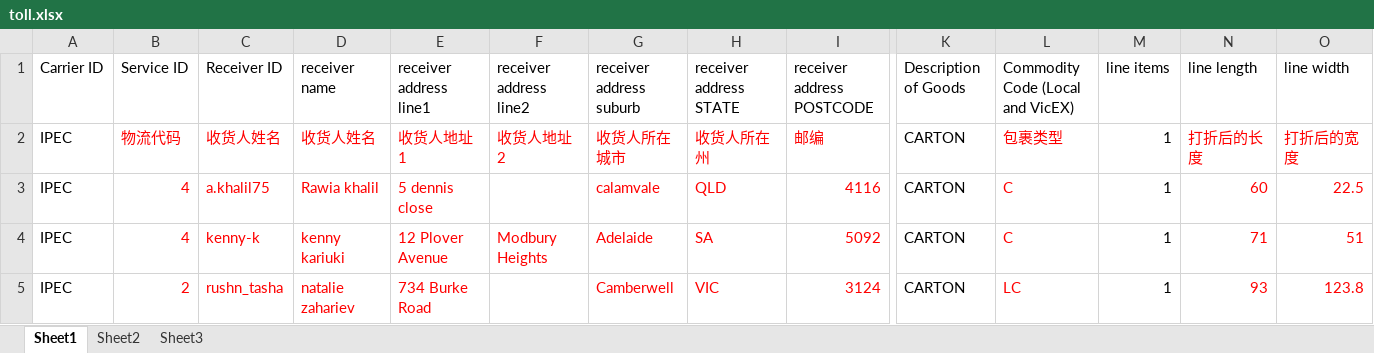
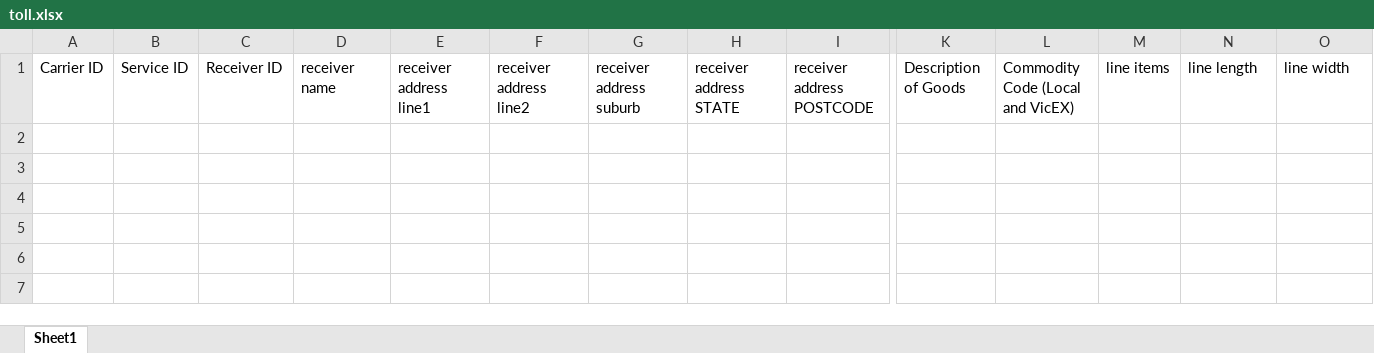
Before and after one commit to wanglihua/ebay-commerce-erp, an Excel workbook: static/excel-template/logistics_export/toll.xlsx, sheet Sheet1, drawn as a sheet; only a part is shown, gaps mark what is left out; values as stored, in another font and other column widths than the file's, no borders; rows hold the shown columns only; the diff names each change by its address in the sheet, - before the commit and + after, or states it on an @@ line.

```diff
--- a/static/excel-template/logistics_export/toll.xlsx (sheet Sheet1)
+++ b/static/excel-template/logistics_export/toll.xlsx (sheet Sheet1)
-sheet tab: Sheet2
-sheet tab: Sheet3
-row 2: IPEC | 物流代码 | 收货人姓名 | 收货人姓名 | 收货人地址1 | 收货人地址2 | 收货人所在城市 | 收货人所在州 | 邮编 | CARTON | 包裹类型 | 1 | 打折后的长度 | 打折后的宽度
-row 3: IPEC | 4 | a.khalil75 | Rawia khalil | 5 dennis close |  | calamvale | QLD | 4116 | CARTON | C | 1 | 60 | 22.5
-row 4: IPEC | 4 | kenny-k | kenny kariuki | 12 Plover Avenue | Modbury Heights | Adelaide | SA | 5092 | CARTON | C | 1 | 71 | 51
-row 5: IPEC | 2 | rushn_tasha | natalie zahariev | 734 Burke Road |  | Camberwell | VIC | 3124 | CARTON | LC | 1 | 93 | 123.8
```
Also changed, not shown: static/excel-template/logistics_export/eparcel_bne.xlsx, static/excel-template/logistics_export/eparcel_mel.xlsx, 3 other files.
